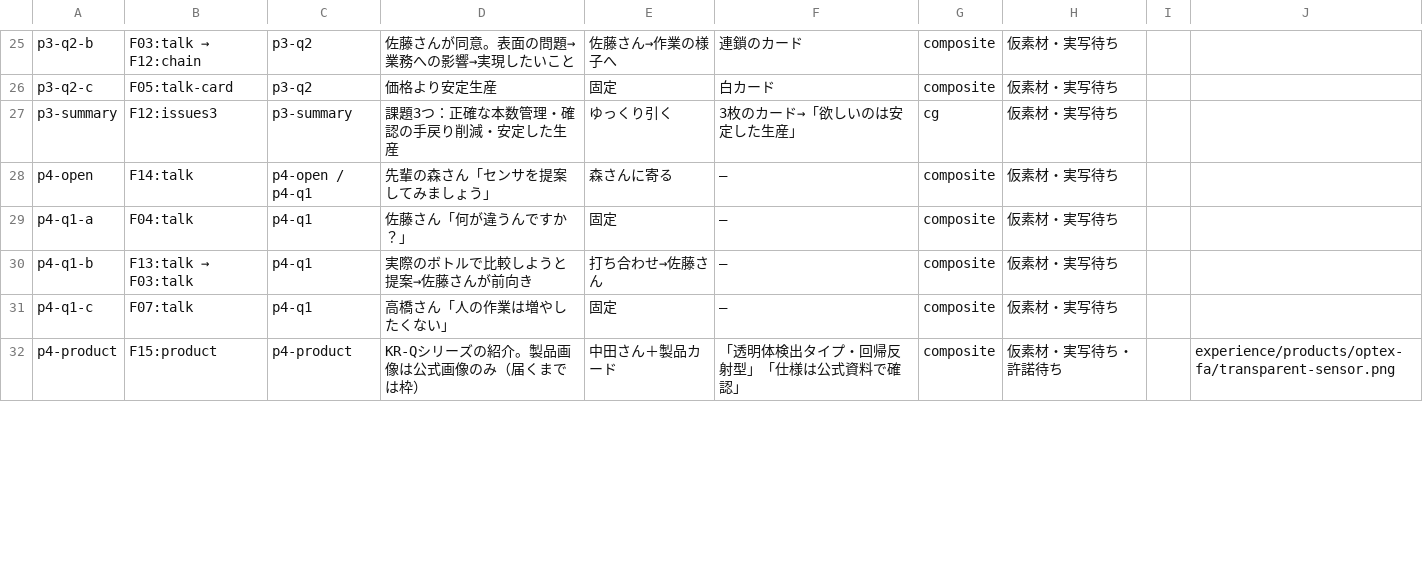
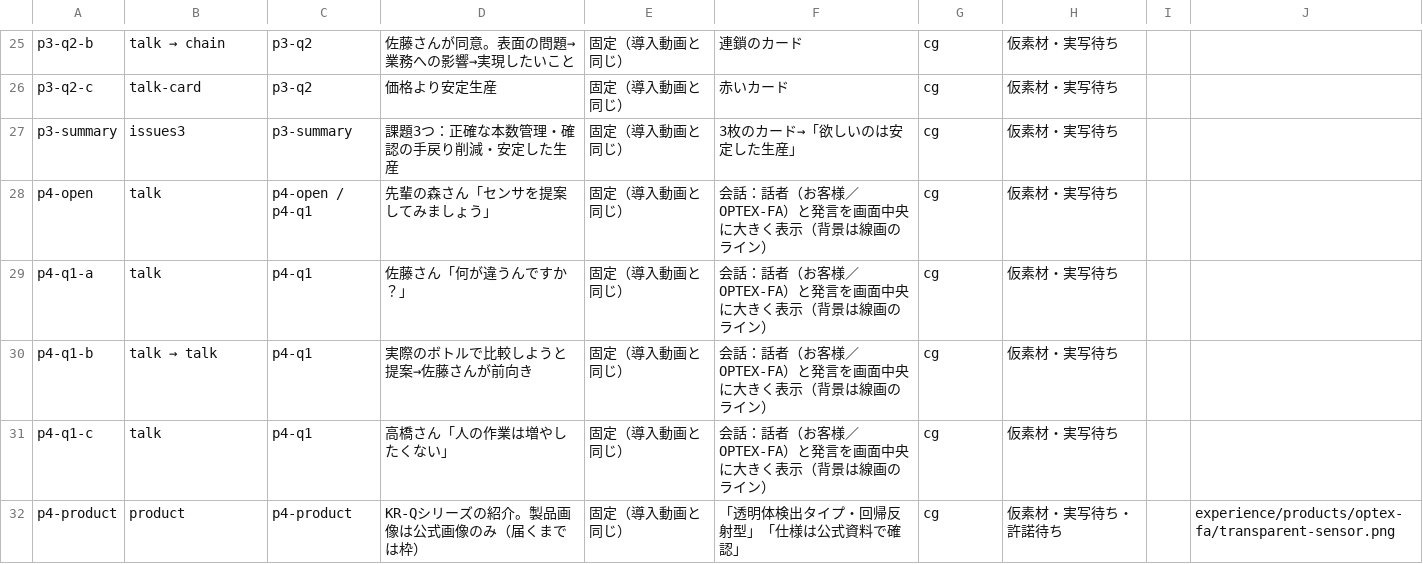
Before and after one commit to 45delonghi-alt/sales-training-video, a CSV file: docs/consulting-experience/asset-manifest.csv, drawn as a sheet; only a part is shown, gaps mark what is left out; the diff covers the shown part only.

```diff
--- a/docs/consulting-experience/asset-manifest.csv
+++ b/docs/consulting-experience/asset-manifest.csv
@@ -25,8 +25,8 @@
-"p3-q2-b","F03:talk → F12:chain","p3-q2","佐藤さんが同意。表面の問題→業務への影響→実現したいこと","佐藤さん→作業の様子へ","連鎖のカード","composite","仮素材・実写待ち","",""
-"p3-q2-c","F05:talk-card","p3-q2","価格より安定生産","固定","白カード","composite","仮素材・実写待ち","",""
-"p3-summary","F12:issues3","p3-summary","課題3つ：正確な本数管理・確認の手戻り削減・安定した生産","ゆっくり引く","3枚のカード→「欲しいのは安定した生産」","cg","仮素材・実写待ち","",""
-"p4-open","F14:talk","p4-open / p4-q1","先輩の森さん「センサを提案してみましょう」","森さんに寄る","—","composite","仮素材・実写待ち","",""
-"p4-q1-a","F04:talk","p4-q1","佐藤さん「何が違うんですか？」","固定","—","composite","仮素材・実写待ち","",""
-"p4-q1-b","F13:talk → F03:talk","p4-q1","実際のボトルで比較しようと提案→佐藤さんが前向き","打ち合わせ→佐藤さん","—","composite","仮素材・実写待ち","",""
-"p4-q1-c","F07:talk","p4-q1","高橋さん「人の作業は増やしたくない」","固定","—","composite","仮素材・実写待ち","",""
-"p4-product","F15:product","p4-product","KR-Qシリーズの紹介。製品画像は公式画像のみ（届くまでは枠）","中田さん＋製品カード","「透明体検出タイプ・回帰反射型」「仕様は公式資料で確認」","composite","仮素材・実写待ち・許諾待ち","","experience/products/optex-fa/transparent-sensor.png"
+"p3-q2-b","talk → chain","p3-q2","佐藤さんが同意。表面の問題→業務への影響→実現したいこと","固定（導入動画と同じ）","連鎖のカード","cg","仮素材・実写待ち","",""
+"p3-q2-c","talk-card","p3-q2","価格より安定生産","固定（導入動画と同じ）","赤いカード","cg","仮素材・実写待ち","",""
+"p3-summary","issues3","p3-summary","課題3つ：正確な本数管理・確認の手戻り削減・安定した生産","固定（導入動画と同じ）","3枚のカード→「欲しいのは安定した生産」","cg","仮素材・実写待ち","",""
+"p4-open","talk","p4-open / p4-q1","先輩の森さん「センサを提案してみましょう」","固定（導入動画と同じ）","会話：話者（お客様／OPTEX-FA）と発言を画面中央に大きく表示（背景は線画のライン）","cg","仮素材・実写待ち","",""
+"p4-q1-a","talk","p4-q1","佐藤さん「何が違うんですか？」","固定（導入動画と同じ）","会話：話者（お客様／OPTEX-FA）と発言を画面中央に大きく表示（背景は線画のライン）","cg","仮素材・実写待ち","",""
+"p4-q1-b","talk → talk","p4-q1","実際のボトルで比較しようと提案→佐藤さんが前向き","固定（導入動画と同じ）","会話：話者（お客様／OPTEX-FA）と発言を画面中央に大きく表示（背景は線画のライン）","cg","仮素材・実写待ち","",""
+"p4-q1-c","talk","p4-q1","高橋さん「人の作業は増やしたくない」","固定（導入動画と同じ）","会話：話者（お客様／OPTEX-FA）と発言を画面中央に大きく表示（背景は線画のライン）","cg","仮素材・実写待ち","",""
+"p4-product","product","p4-product","KR-Qシリーズの紹介。製品画像は公式画像のみ（届くまでは枠）","固定（導入動画と同じ）","「透明体検出タイプ・回帰反射型」「仕様は公式資料で確認」","cg","仮素材・実写待ち・許諾待ち","","experience/products/optex-fa/transparent-sensor.png"
```
Also changed, not shown: 127 edited cells elsewhere in this file, 35 other files.
